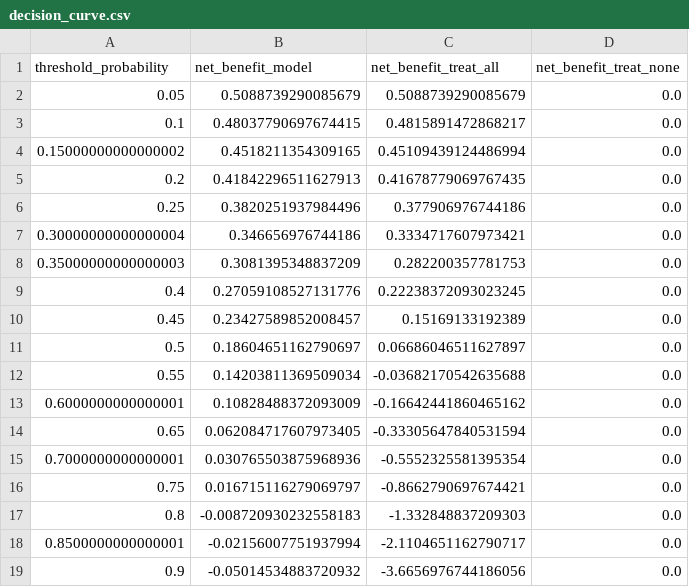
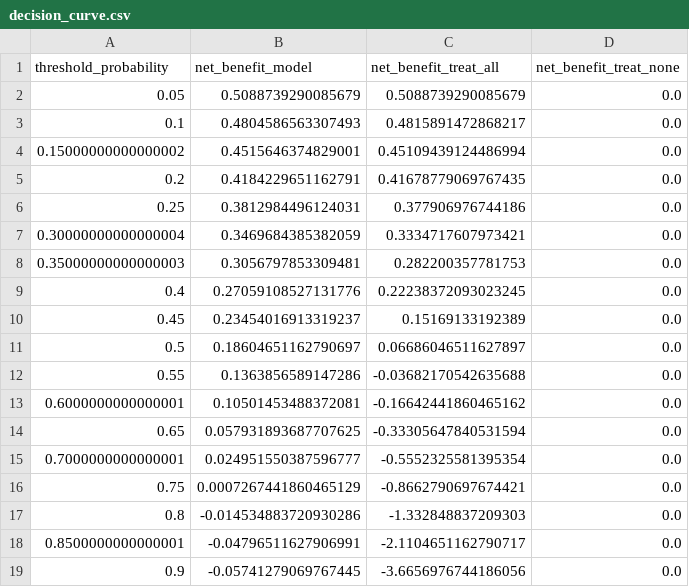
Before and after one commit to Skufu/DianaV2, a CSV file: models/clinical_v2/results/decision_curve.csv, drawn as a sheet.

Commit message:
feat(ml): update clinical model v2.1 and data pipeline
- Support multi-cycle NHANES data (download and processing)
- Implement enriched 16-feature set in training pipeline
- Update model artifacts (metrics, visualizations, hashes)
- Improve data processing and prediction scripts
- Document feature enrichment and AUC improvement analysis

```diff
--- a/models/clinical_v2/results/decision_curve.csv
+++ b/models/clinical_v2/results/decision_curve.csv
@@ -2,18 +2,18 @@ threshold_probability,net_benefit_model,net_benefit_treat_all,net_benefit_treat_
 0.05,0.5088739290085679,0.5088739290085679,0.0
-0.1,0.48037790697674415,0.4815891472868217,0.0
-0.15000000000000002,0.4518211354309165,0.45109439124486994,0.0
-0.2,0.41842296511627913,0.41678779069767435,0.0
-0.25,0.3820251937984496,0.377906976744186,0.0
-0.30000000000000004,0.346656976744186,0.3334717607973421,0.0
-0.35000000000000003,0.3081395348837209,0.282200357781753,0.0
+0.1,0.4804586563307493,0.4815891472868217,0.0
+0.15000000000000002,0.4515646374829001,0.45109439124486994,0.0
+0.2,0.4184229651162791,0.41678779069767435,0.0
+0.25,0.3812984496124031,0.377906976744186,0.0
+0.30000000000000004,0.3469684385382059,0.3334717607973421,0.0
+0.35000000000000003,0.3056797853309481,0.282200357781753,0.0
 0.4,0.27059108527131776,0.22238372093023245,0.0
-0.45,0.23427589852008457,0.15169133192389,0.0
+0.45,0.23454016913319237,0.15169133192389,0.0
 0.5,0.18604651162790697,0.06686046511627897,0.0
-0.55,0.14203811369509034,-0.03682170542635688,0.0
-0.6000000000000001,0.10828488372093009,-0.16642441860465162,0.0
-0.65,0.062084717607973405,-0.33305647840531594,0.0
-0.7000000000000001,0.030765503875968936,-0.5552325581395354,0.0
-0.75,0.016715116279069797,-0.8662790697674421,0.0
-0.8,-0.008720930232558183,-1.332848837209303,0.0
-0.8500000000000001,-0.02156007751937994,-2.1104651162790717,0.0
-0.9,-0.05014534883720932,-3.6656976744186056,0.0
+0.55,0.1363856589147286,-0.03682170542635688,0.0
+0.6000000000000001,0.10501453488372081,-0.16642441860465162,0.0
+0.65,0.057931893687707625,-0.33305647840531594,0.0
+0.7000000000000001,0.024951550387596777,-0.5552325581395354,0.0
+0.75,0.0007267441860465129,-0.8662790697674421,0.0
+0.8,-0.014534883720930286,-1.332848837209303,0.0
+0.8500000000000001,-0.04796511627906991,-2.1104651162790717,0.0
+0.9,-0.05741279069767445,-3.6656976744186056,0.0
```
Also changed, not shown: models/clinical_v2/results/threshold_ablation.csv, 45 other files.
